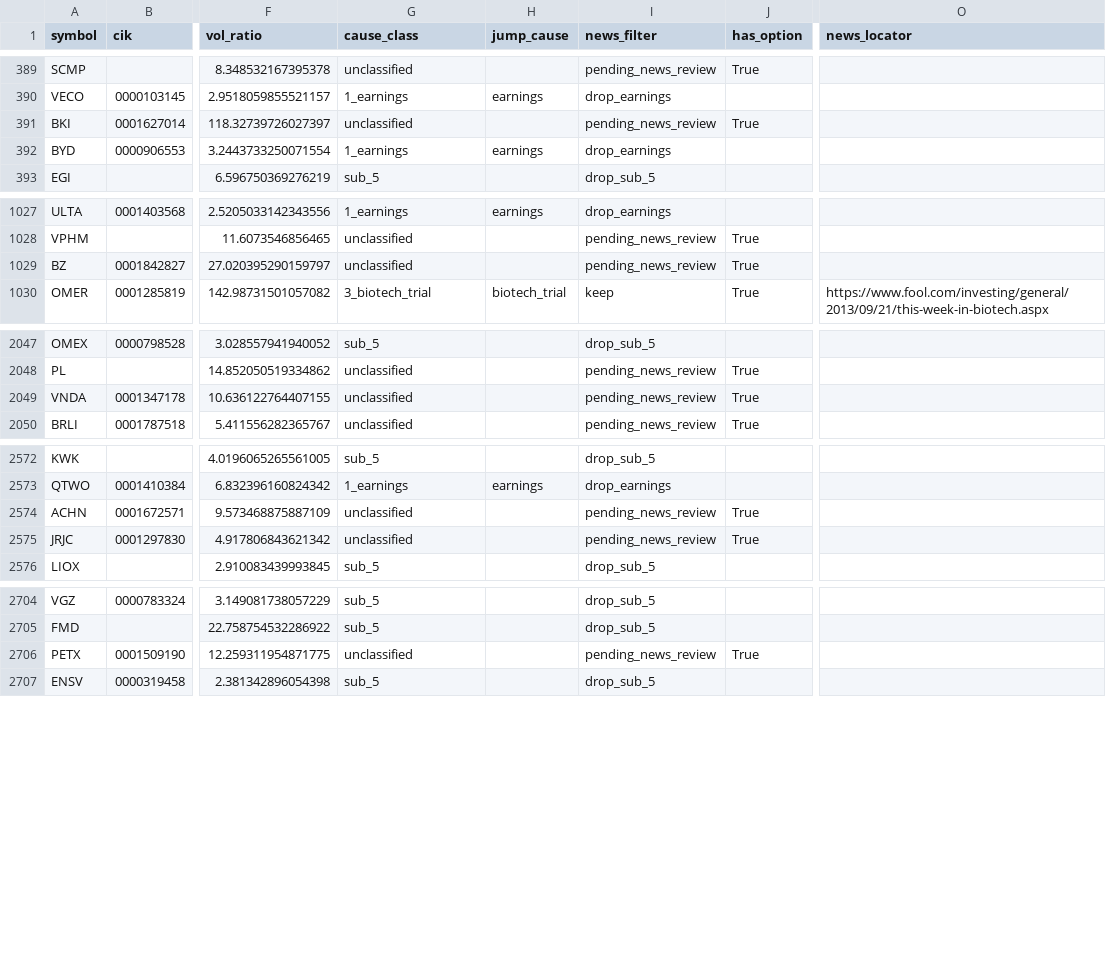
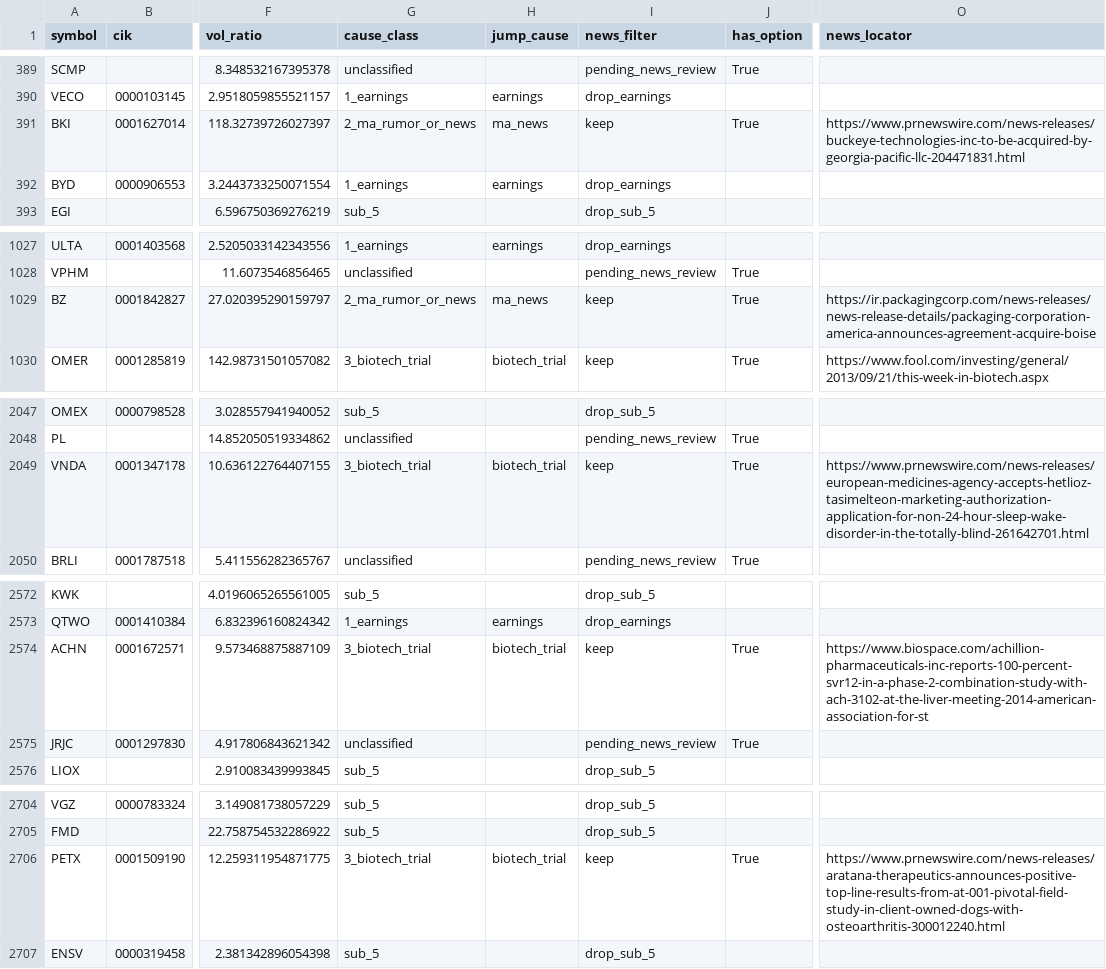
Before and after one commit to histidineARG/insider-option-patterns, a CSV file: results/price_jump_examine/jumps_2013-01-02_2014-12-31.csv, drawn as a sheet; only a part is shown, gaps mark what is left out; the diff covers the shown part only; the diff names each change by its address in the sheet, - before the commit and + after, or states it on an @@ line.

```diff
--- a/results/price_jump_examine/jumps_2013-01-02_2014-12-31.csv
+++ b/results/price_jump_examine/jumps_2013-01-02_2014-12-31.csv
-G391 (cause_class): unclassified
+G391 (cause_class): 2_ma_rumor_or_news
-H391 (jump_cause): (empty)
+H391 (jump_cause): ma_news
-I391 (news_filter): pending_news_review
+I391 (news_filter): keep
-O391 (news_locator): (empty)
+O391 (news_locator): https://www.prnewswire.com/news-releases/buckeye-technologies-inc-to-be-acquired-by-georgia-pacific-llc-204471831.html
-G1029 (cause_class): unclassified
+G1029 (cause_class): 2_ma_rumor_or_news
-H1029 (jump_cause): (empty)
+H1029 (jump_cause): ma_news
-I1029 (news_filter): pending_news_review
+I1029 (news_filter): keep
-O1029 (news_locator): (empty)
+O1029 (news_locator): https://ir.packagingcorp.com/news-releases/news-release-details/packaging-corporation-america-announces-agreement-acquire-boise
-G2049 (cause_class): unclassified
+G2049 (cause_class): 3_biotech_trial
-H2049 (jump_cause): (empty)
+H2049 (jump_cause): biotech_trial
-I2049 (news_filter): pending_news_review
+I2049 (news_filter): keep
-O2049 (news_locator): (empty)
+O2049 (news_locator): https://www.prnewswire.com/news-releases/european-medicines-agency-accepts-hetlioz-tasimelteon-marketing-authorization-application-for-non-24-hour-sleep-wake-disorder-in-the-totally-blind-261642701.html
-G2574 (cause_class): unclassified
+G2574 (cause_class): 3_biotech_trial
-H2574 (jump_cause): (empty)
+H2574 (jump_cause): biotech_trial
-I2574 (news_filter): pending_news_review
+I2574 (news_filter): keep
-O2574 (news_locator): (empty)
+O2574 (news_locator): https://www.biospace.com/achillion-pharmaceuticals-inc-reports-100-percent-svr12-in-a-phase-2-combination-study-with-ach-3102-at-the-liver-meeting-2014-american-association-for-st
-G2706 (cause_class): unclassified
+G2706 (cause_class): 3_biotech_trial
-H2706 (jump_cause): (empty)
+H2706 (jump_cause): biotech_trial
-I2706 (news_filter): pending_news_review
+I2706 (news_filter): keep
-O2706 (news_locator): (empty)
+O2706 (news_locator): https://www.prnewswire.com/news-releases/aratana-therapeutics-announces-positive-top-line-results-from-at-001-pivotal-field-study-in-client-owned-dogs-with-osteoarthritis-300012240.html
```
Also changed, not shown: 45 edited cells elsewhere in this file, results/price_jump_examine/jumps_2015-01-02_2015-12-31.csv, results/price_jump_examine/jumps_2016-01-04_2016-12-30.csv, 16 other files.
